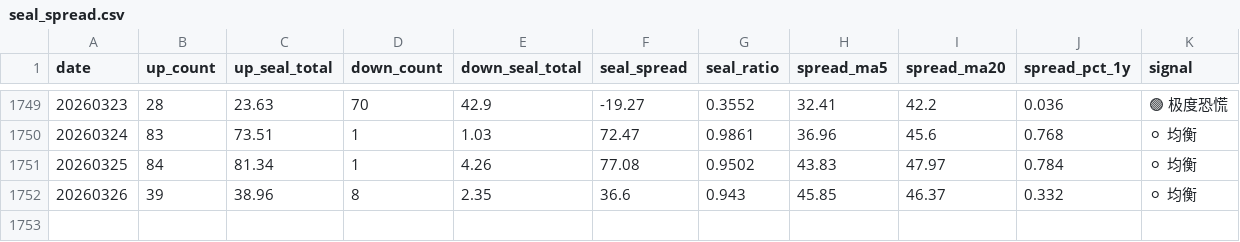
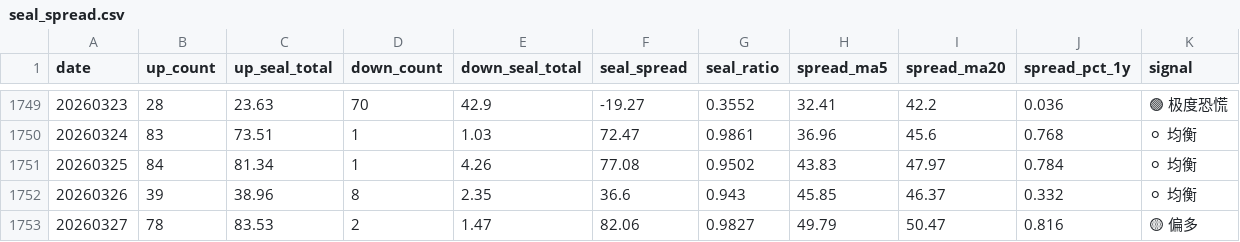
Before and after one commit to byihuang-max/spread-dashboard, a CSV file: env_fit/momentum_stock/limit_index/seal_spread/seal_spread.csv, drawn as a sheet; only a part is shown, gaps mark what is left out; the diff names each change by its address in the sheet, - before the commit and + after, or states it on an @@ line.

```diff
--- a/env_fit/momentum_stock/limit_index/seal_spread/seal_spread.csv
+++ b/env_fit/momentum_stock/limit_index/seal_spread/seal_spread.csv
+row 1753: 20260327 | 78 | 83.53 | 2 | 1.47 | 82.06 | 0.9827 | 49.79 | 50.47 | 0.816 | 🟡 偏多
```
Also changed, not shown: env_fit/momentum_stock/limit_index/limit_index.csv, env_fit/momentum_stock/momentum_raw.csv, 13 other files.
